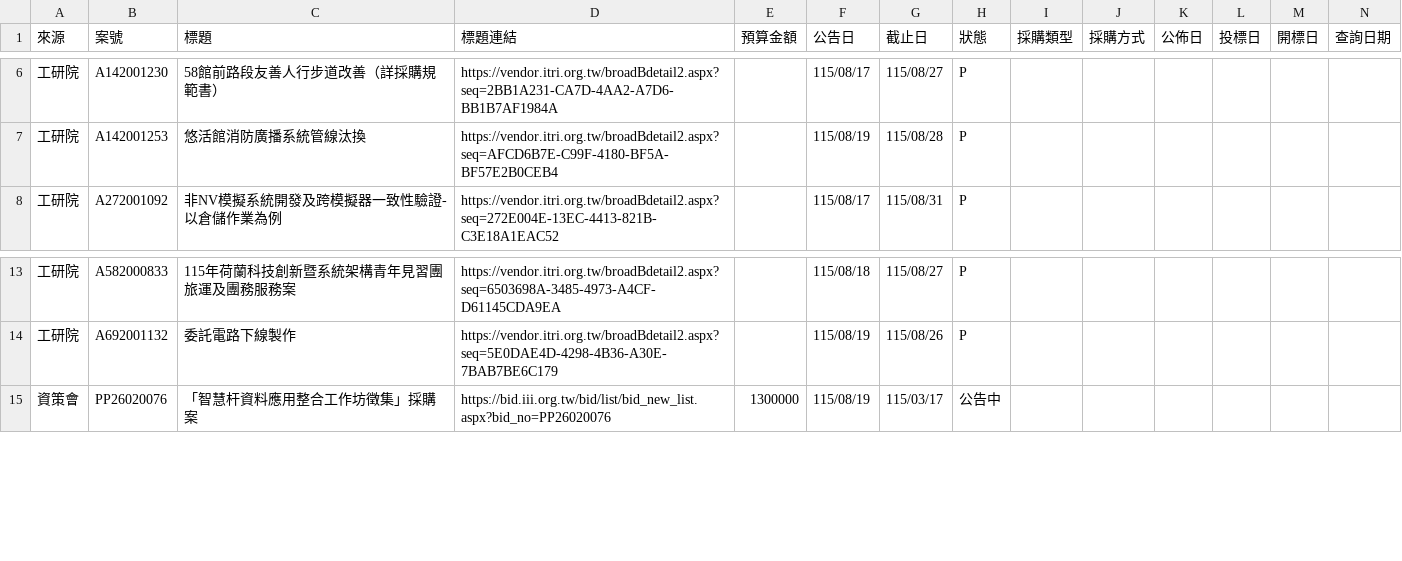
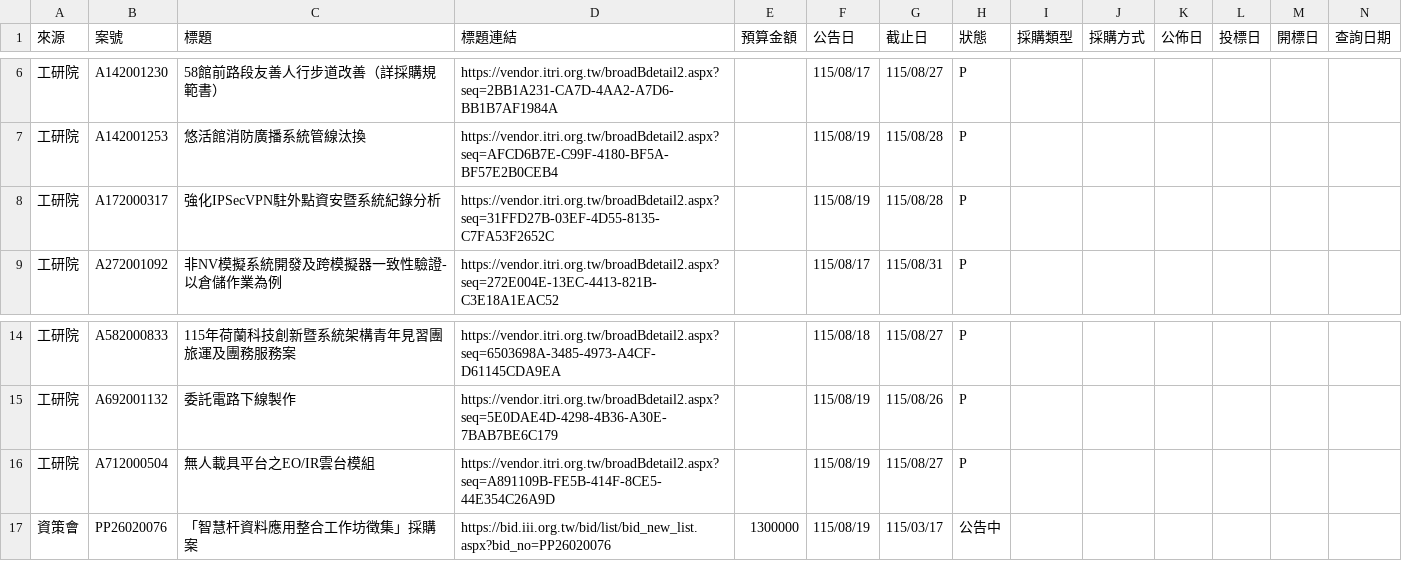
Before and after one commit to espresso3568/bitwin, a CSV file: data/latest.csv, drawn as a sheet; only a part is shown, gaps mark what is left out; rows hold the shown columns only; the diff names each change by its address in the sheet, - before the commit and + after, or states it on an @@ line.

```diff
--- a/data/latest.csv
+++ b/data/latest.csv
+row 8: 工研院 | A172000317 | 強化IPSecVPN駐外點資安暨系統紀錄分析 | https://vendor.itri.org.tw/broadBdetail2.aspx?seq=31FFD27B-03EF-4D55-8135-C7FA53F2652C |  | 115/08/19 | 115/08/28 | P
+row 16: 工研院 | A712000504 | 無人載具平台之EO/IR雲台模組 | https://vendor.itri.org.tw/broadBdetail2.aspx?seq=A891109B-FE5B-414F-8CE5-44E354C26A9D |  | 115/08/19 | 115/08/27 | P
```
Also changed, not shown: data/三站標案_20260819.csv, 3 other files.
